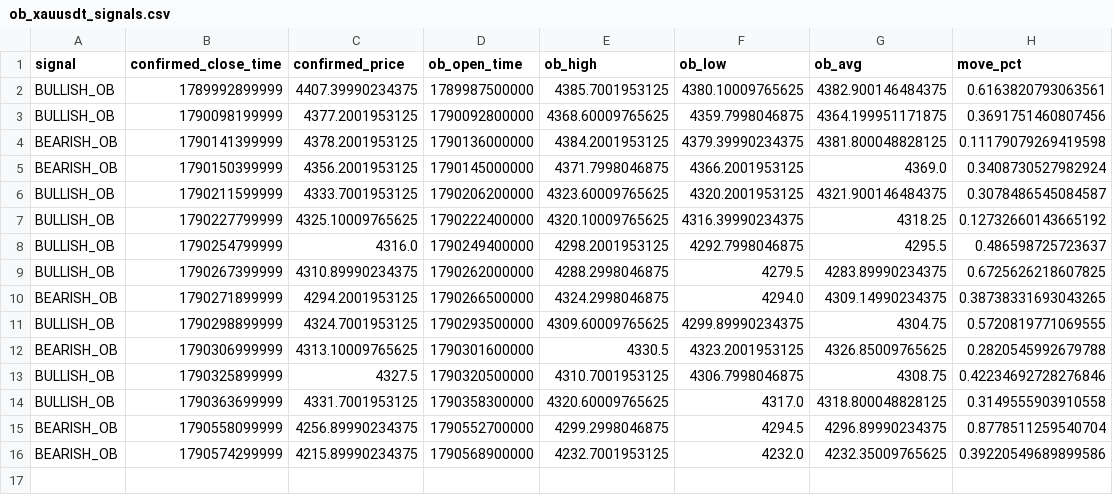
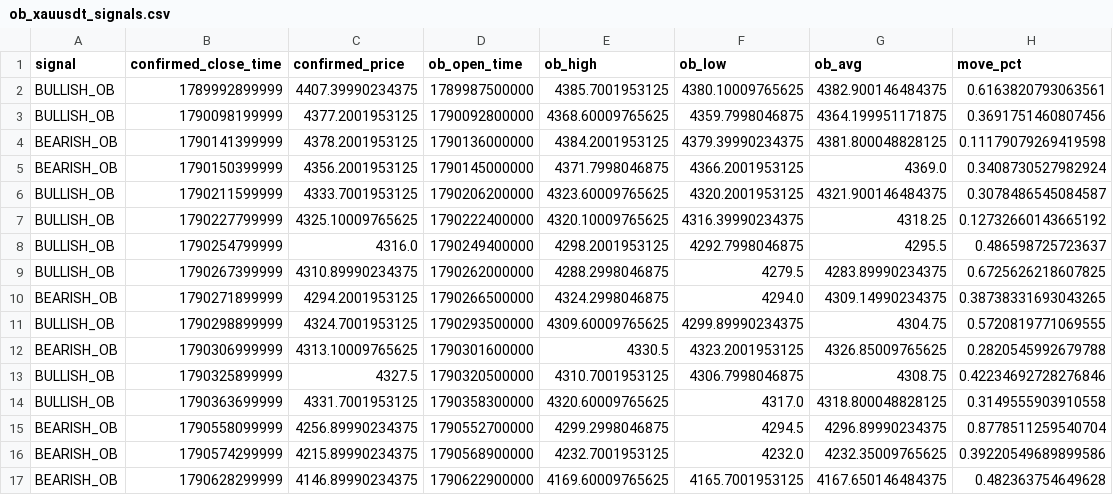
Before and after one commit to rahulrtk74747474-glitch/Scraping_and_testing, a CSV file: data/ob_xauusdt_signals.csv, drawn as a sheet.

Commit message:
chore: ob_xauusdt 15m order-block paper update

```diff
--- a/data/ob_xauusdt_signals.csv
+++ b/data/ob_xauusdt_signals.csv
@@ -16 +16,2 @@ BEARISH_OB,1790558099999,4256.89990234375,1790552700000,4299.2998046875,4294.5,4
 BEARISH_OB,1790574299999,4215.89990234375,1790568900000,4232.7001953125,4232.0,4232.35009765625,0.39220549689899586
+BEARISH_OB,1790628299999,4146.89990234375,1790622900000,4169.60009765625,4165.7001953125,4167.650146484375,0.482363754649628
```
Also changed, not shown: data/ob_xauusdt_snapshots.csv, 2 other files.
